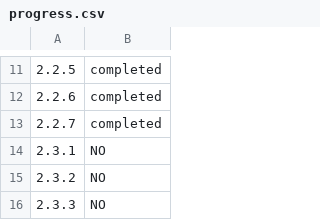
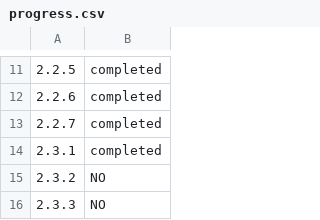
Before and after one commit to chenhuo575/presto-deploy, a CSV file: progress.csv, drawn as a sheet; only a part is shown, gaps mark what is left out; the diff names each change by its address in the sheet, - before the commit and + after, or states it on an @@ line.

Commit message:
complete 2.3.1

```diff
--- a/progress.csv
+++ b/progress.csv
-B14: NO
+B14: completed
```
